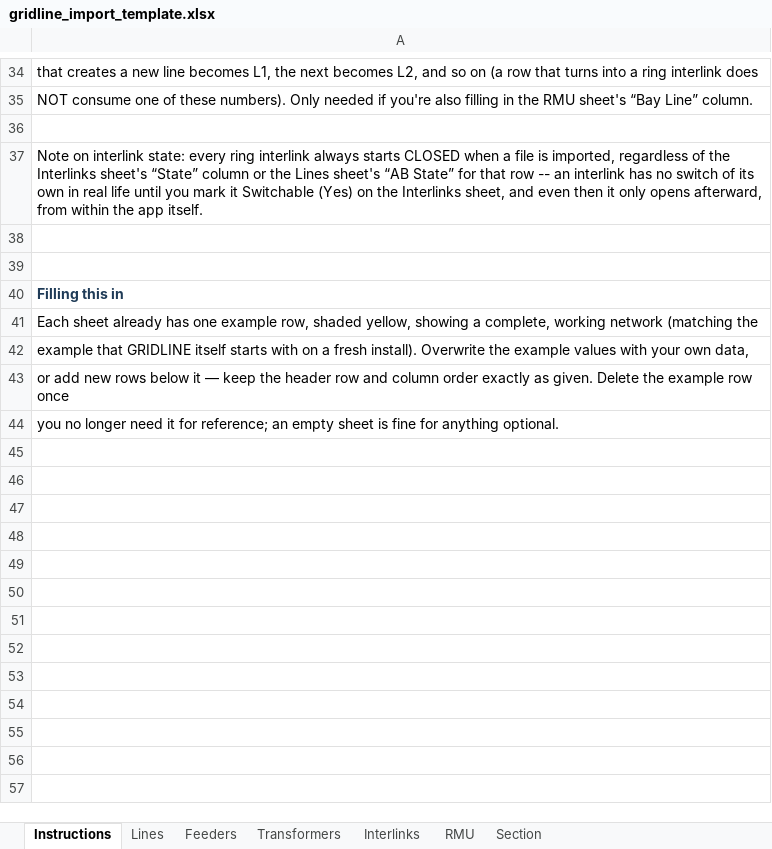
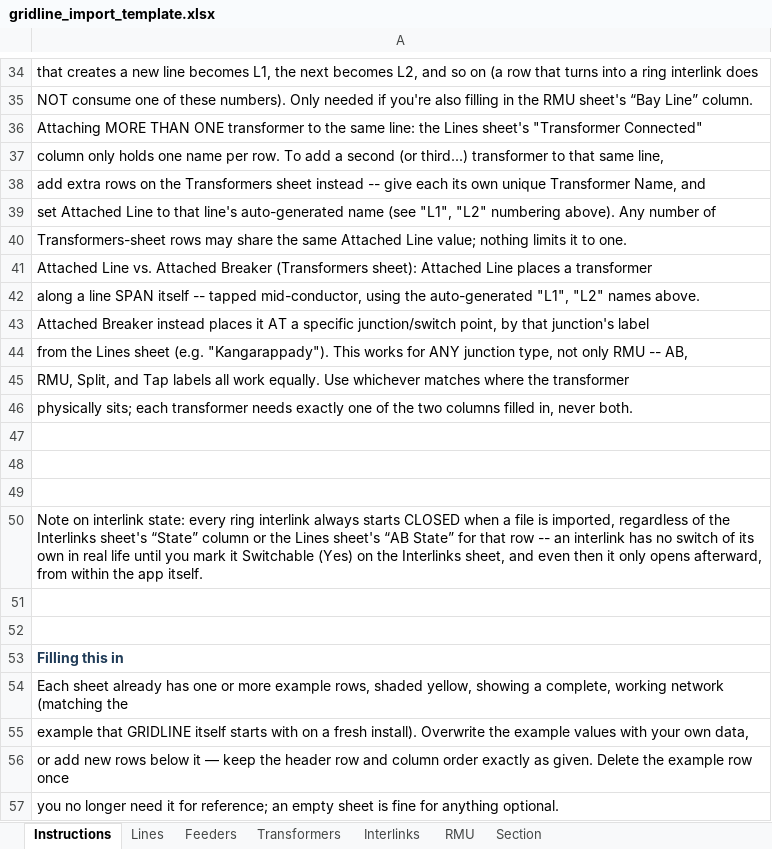
Before and after one commit to praneetpv/gridline-server, an Excel workbook: gridline_import_template.xlsx, sheet Instructions, drawn as a sheet; only a part is shown, gaps mark what is left out; values as stored, in another font and other column widths than the file's, no borders; addresses are those after the commit; the diff names each change by its address in the sheet, - before the commit and + after, or states it on an @@ line.

```diff
--- a/gridline_import_template.xlsx (sheet Instructions)
+++ b/gridline_import_template.xlsx (sheet Instructions)
+row 36: Attaching MORE THAN ONE transformer to the same line: the Lines sheet's "Transformer Connected"
+row 37: column only holds one name per row. To add a second (or third...) transformer to that same line,
+row 38: add extra rows on the Transformers sheet instead -- give each its own unique Transformer Name, and
+row 39: set Attached Line to that line's auto-generated name (see "L1", "L2" numbering above). Any number of
+row 40: Transformers-sheet rows may share the same Attached Line value; nothing limits it to one.
+row 41: Attached Line vs. Attached Breaker (Transformers sheet): Attached Line places a transformer
+row 42: along a line SPAN itself -- tapped mid-conductor, using the auto-generated "L1", "L2" names above.
+row 43: Attached Breaker instead places it AT a specific junction/switch point, by that junction's label
+row 44: from the Lines sheet (e.g. "Kangarappady"). This works for ANY junction type, not only RMU -- AB,
+row 45: RMU, Split, and Tap labels all work equally. Use whichever matches where the transformer
+row 46: physically sits; each transformer needs exactly one of the two columns filled in, never both.
+row 47: (empty)
+row 48: (empty)
-A54: …has one example row, shaded yellow,…
+A54: …has one or more example rows, shaded yellow,…
```
Also changed, not shown: sheet Transformers, sheet Section, 3 other files.
